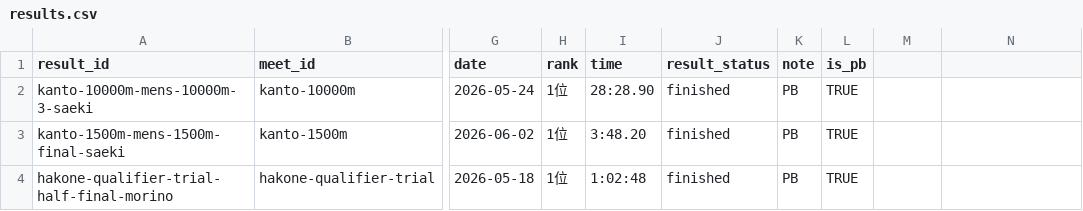
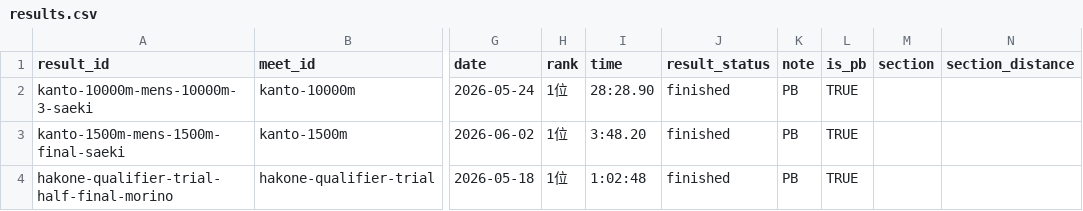
Before and after one commit to breakgear/university-distance-database, a CSV file: csv-template/results.csv, drawn as a sheet; only a part is shown, gaps mark what is left out; the diff names each change by its address in the sheet, - before the commit and + after, or states it on an @@ line.

```diff
--- a/csv-template/results.csv
+++ b/csv-template/results.csv
-M1: (empty)
+M1: section
-N1: (empty)
+N1: section_distance
```
Also changed, not shown: 6 other files.
